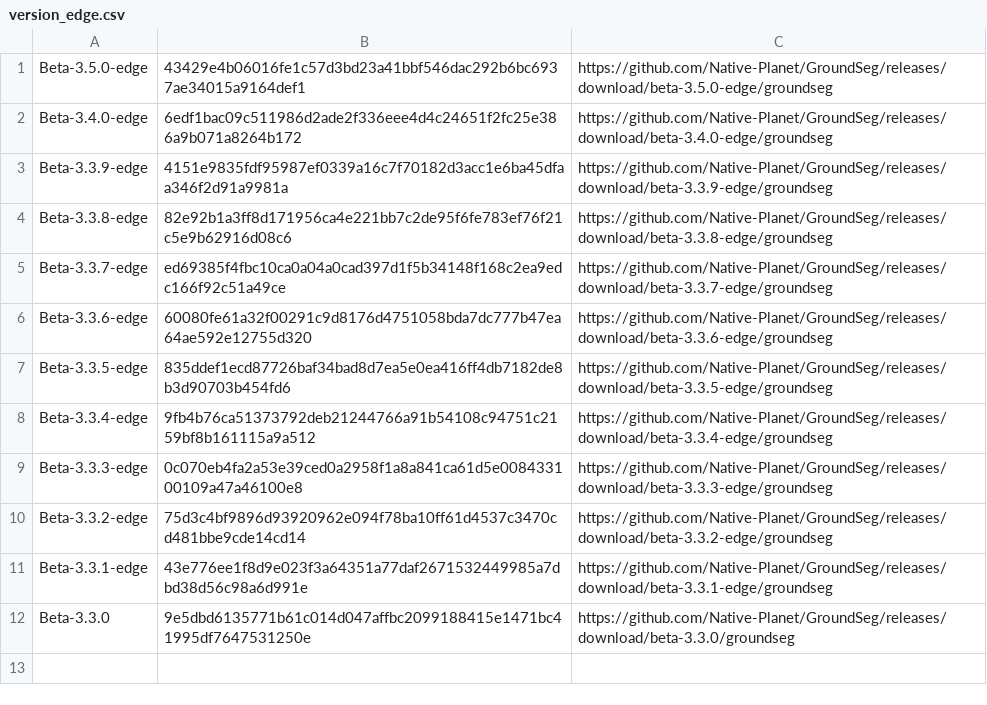
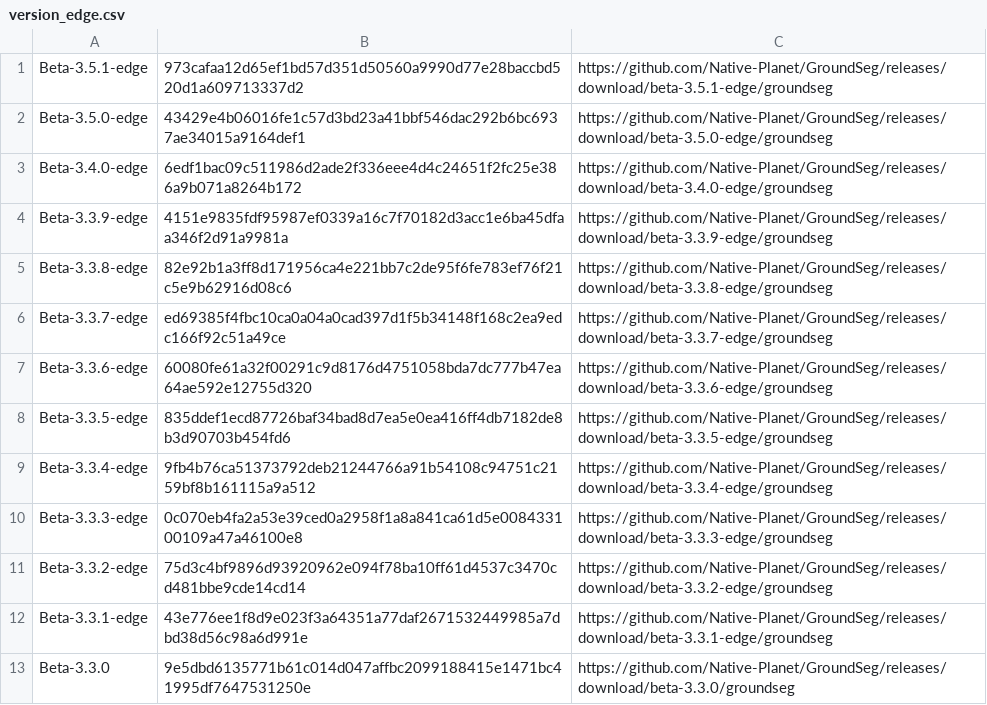
Before and after one commit to Native-Planet/GroundSeg, a CSV file: release/version_edge.csv, drawn as a sheet; the diff names each change by its address in the sheet, - before the commit and + after, or states it on an @@ line.

Commit message:
bumped version number

```diff
--- a/release/version_edge.csv
+++ b/release/version_edge.csv
+row 1: Beta-3.5.1-edge | 973cafaa12d65ef1bd57d351d50560a9990d77e28baccbd520d1a609713337d2 | https://github.com/Native-Planet/GroundSeg/releases/download/beta-3.5.1-edge/groundseg
```
